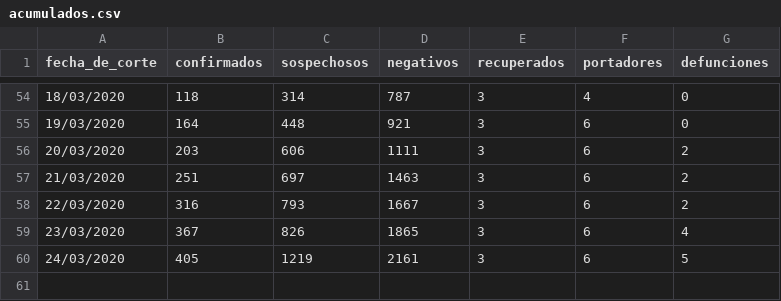
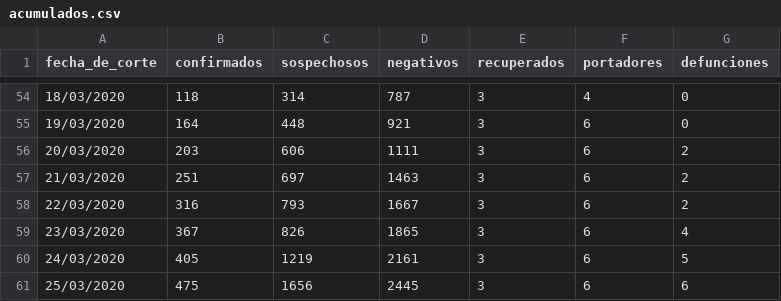
Before and after one commit to Bcjg23/Covid19_Mexico, a CSV file: output/acumulados.csv, drawn as a sheet; only a part is shown, gaps mark what is left out.

```diff
--- a/output/acumulados.csv
+++ b/output/acumulados.csv
@@ -60 +60,2 @@ fecha_de_corte,confirmados,sospechosos,negativos,recuperados,portadores,defuncio
 24/03/2020,405,1219,2161,3,6,5
+25/03/2020,475,1656,2445,3,6,6
```
Also changed, not shown: 9 other files.
